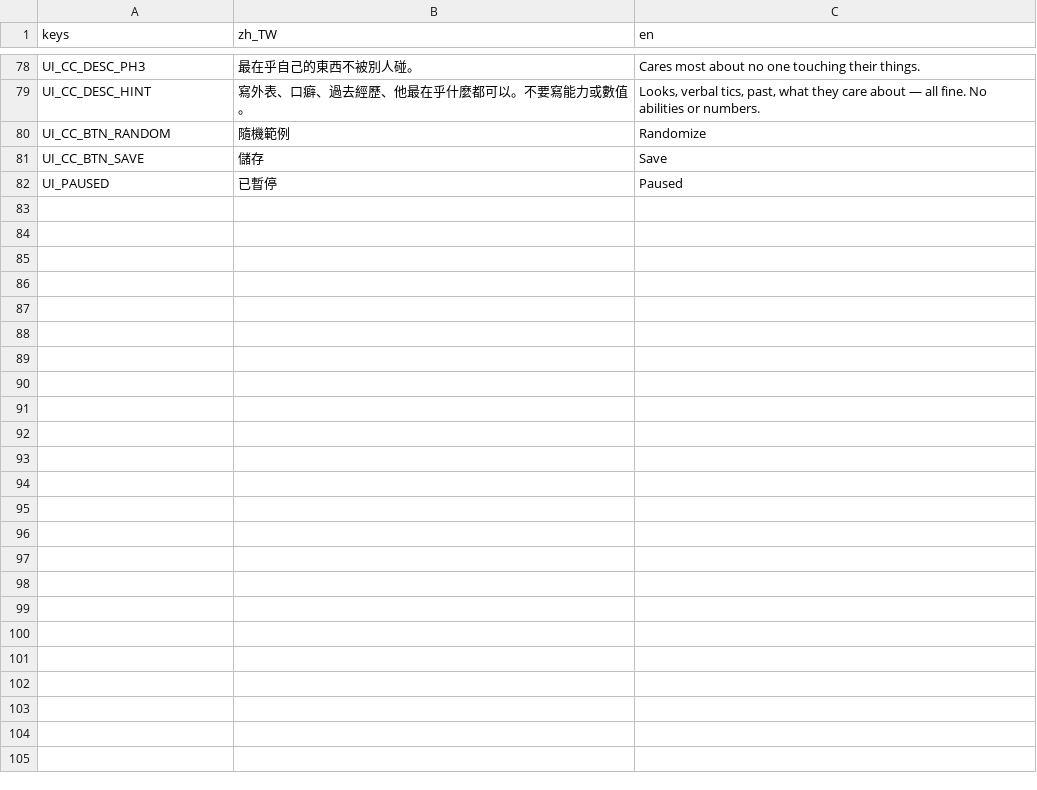
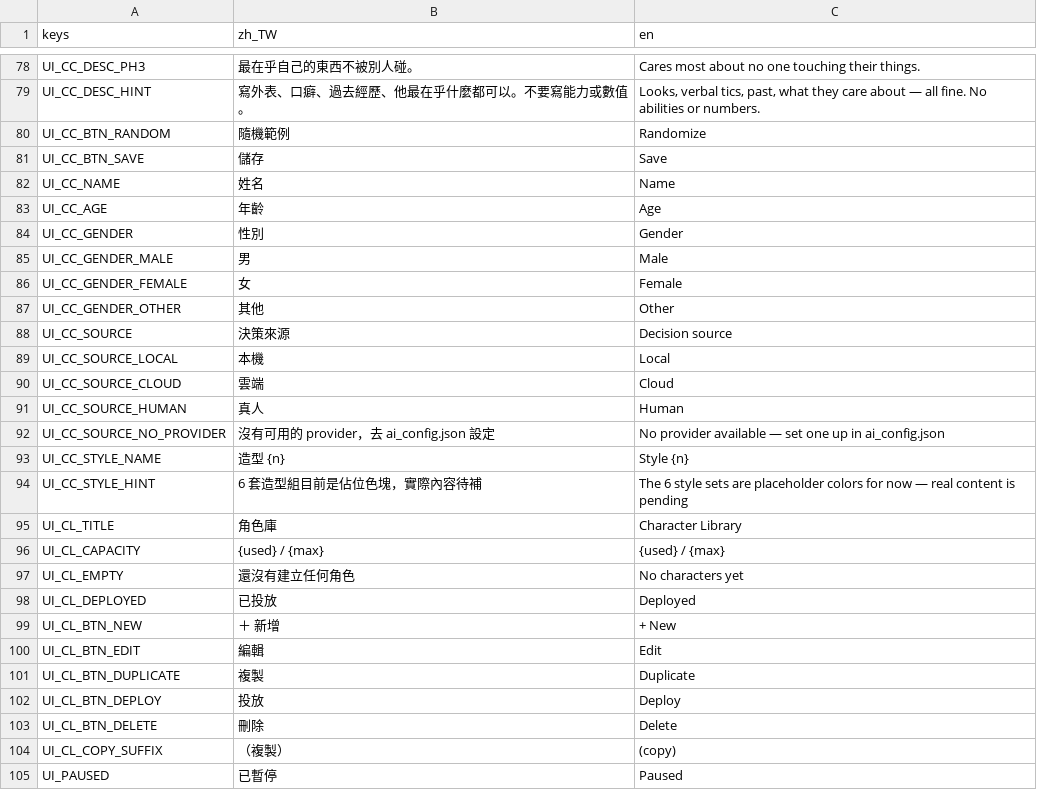
Before and after one commit to adez360/Ailley, a CSV file: Ailley/locale/game.csv, drawn as a sheet; only a part is shown, gaps mark what is left out; the diff names each change by its address in the sheet, - before the commit and + after, or states it on an @@ line.

```diff
--- a/Ailley/locale/game.csv
+++ b/Ailley/locale/game.csv
+row 82: UI_CC_NAME | 姓名 | Name
+row 83: UI_CC_AGE | 年齡 | Age
+row 84: UI_CC_GENDER | 性別 | Gender
+row 85: UI_CC_GENDER_MALE | 男 | Male
+row 86: UI_CC_GENDER_FEMALE | 女 | Female
+row 87: UI_CC_GENDER_OTHER | 其他 | Other
+row 88: UI_CC_SOURCE | 決策來源 | Decision source
+row 89: UI_CC_SOURCE_LOCAL | 本機 | Local
+row 90: UI_CC_SOURCE_CLOUD | 雲端 | Cloud
+row 91: UI_CC_SOURCE_HUMAN | 真人 | Human
+row 92: UI_CC_SOURCE_NO_PROVIDER | 沒有可用的 provider，去 ai_config.json 設定 | No provider available — set one up in ai_config.json
+row 93: UI_CC_STYLE_NAME | 造型 {n} | Style {n}
+row 94: UI_CC_STYLE_HINT | 6 套造型組目前是佔位色塊，實際內容待補 | The 6 style sets are placeholder colors for now — real content is pending
+row 95: UI_CL_TITLE | 角色庫 | Character Library
+row 96: UI_CL_CAPACITY | {used} / {max} | {used} / {max}
+row 97: UI_CL_EMPTY | 還沒有建立任何角色 | No characters yet
+row 98: UI_CL_DEPLOYED | 已投放 | Deployed
+row 99: UI_CL_BTN_NEW | ＋ 新增 | + New
+row 100: UI_CL_BTN_EDIT | 編輯 | Edit
+row 101: UI_CL_BTN_DUPLICATE | 複製 | Duplicate
+row 102: UI_CL_BTN_DEPLOY | 投放 | Deploy
+row 103: UI_CL_BTN_DELETE | 刪除 | Delete
+row 104: UI_CL_COPY_SUFFIX | （複製） | (copy)
```
Also changed, not shown: 15 other files.
